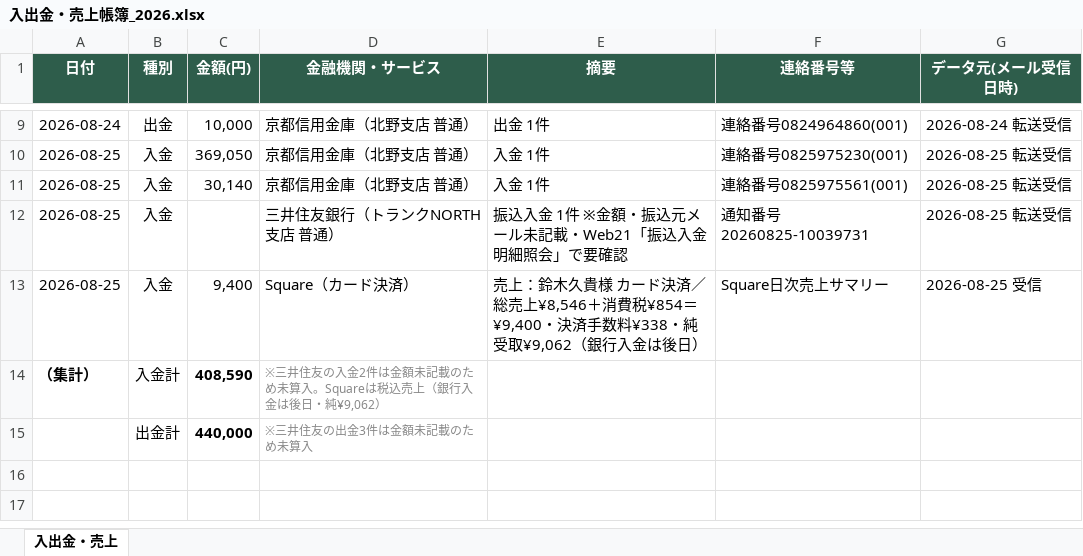
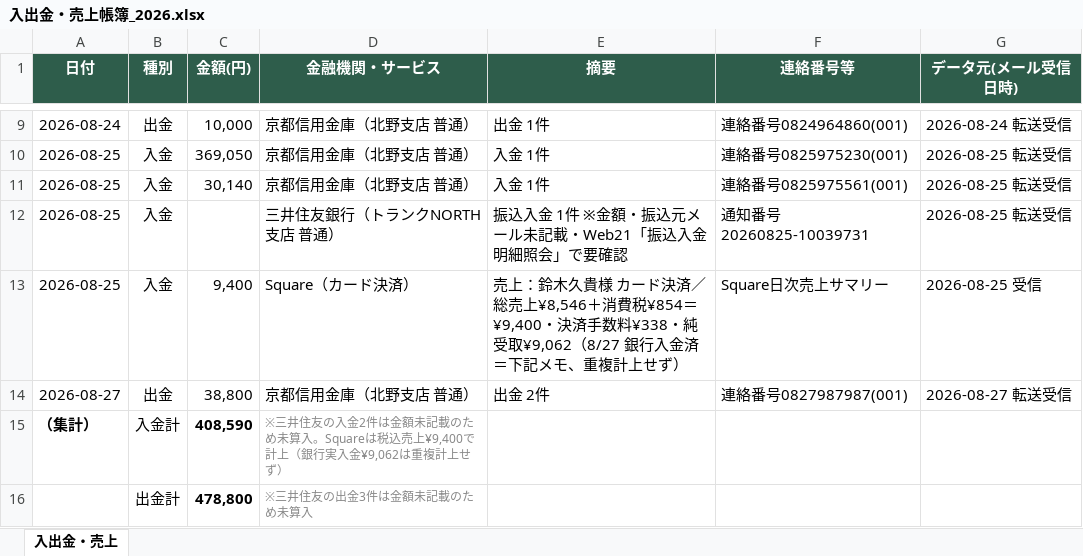
Before and after one commit to tosinariy0918/Private, an Excel workbook: company/secretary/経理/売上帳簿/入出金・売上帳簿_2026.xlsx, sheet 入出金・売上, drawn as a sheet; only a part is shown, gaps mark what is left out; values as stored, in another font and other column widths than the file's, no borders; addresses are those after the commit; the diff names each change by its address in the sheet, - before the commit and + after, or states it on an @@ line.

```diff
--- a/company/secretary/経理/売上帳簿/入出金・売上帳簿_2026.xlsx (sheet 入出金・売上)
+++ b/company/secretary/経理/売上帳簿/入出金・売上帳簿_2026.xlsx (sheet 入出金・売上)
-E13 (摘要): …受取¥9,062（銀行入金は後日）
+E13 (摘要): …受取¥9,062（8/27 銀行入金済＝下記メモ、重複計上せず）
+row 14: 2026-08-27 | 出金 | 38,800 | 京都信用金庫（北野支店 普通） | 出金 2件 | 連絡番号0827987987(001) | 2026-08-27 転送受信
-D15 (金融機関・サービス): …税込売上（銀行入金は後日・純¥9,062）
+D15 (金融機関・サービス): …税込売上¥9,400で計上（銀行実入金¥9,062は重複計上せず）
-C16 (金額(円)): 440,000
+C16 (金額(円)): 478,800
```
Also changed, not shown: 3 other files.
